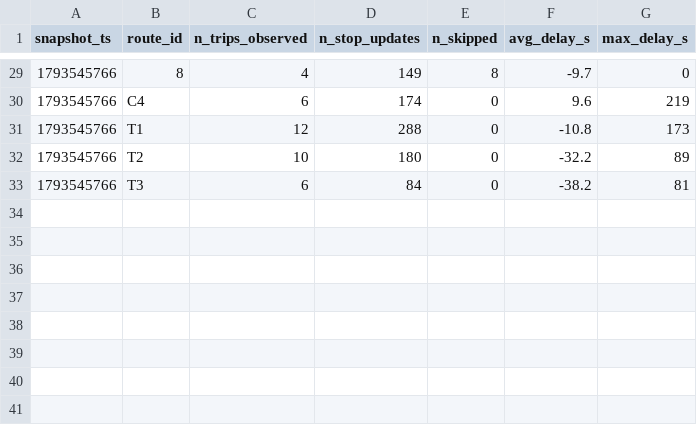
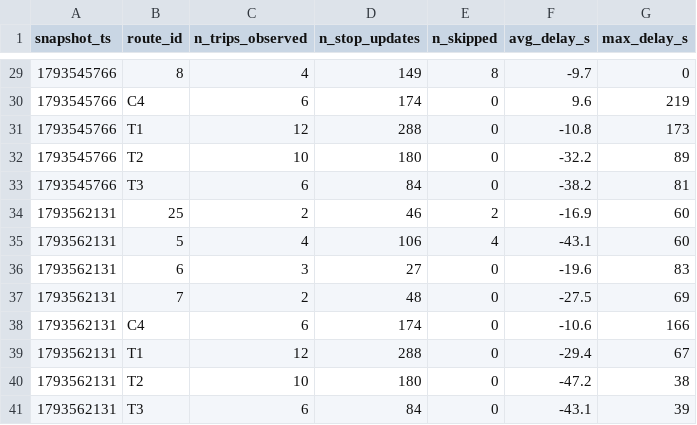
Before and after one commit to eric-lefebvre/smart-mobility-lemans, a CSV file: data/history/route_delays_2026-11.csv, drawn as a sheet; only a part is shown, gaps mark what is left out; the diff names each change by its address in the sheet, - before the commit and + after, or states it on an @@ line.

```diff
--- a/data/history/route_delays_2026-11.csv
+++ b/data/history/route_delays_2026-11.csv
+row 34: 1793562131 | 25 | 2 | 46 | 2 | -16.9 | 60
+row 35: 1793562131 | 5 | 4 | 106 | 4 | -43.1 | 60
+row 36: 1793562131 | 6 | 3 | 27 | 0 | -19.6 | 83
+row 37: 1793562131 | 7 | 2 | 48 | 0 | -27.5 | 69
+row 38: 1793562131 | C4 | 6 | 174 | 0 | -10.6 | 166
+row 39: 1793562131 | T1 | 12 | 288 | 0 | -29.4 | 67
+row 40: 1793562131 | T2 | 10 | 180 | 0 | -47.2 | 38
+row 41: 1793562131 | T3 | 6 | 84 | 0 | -43.1 | 39
```
Also changed, not shown: 1 other file.
